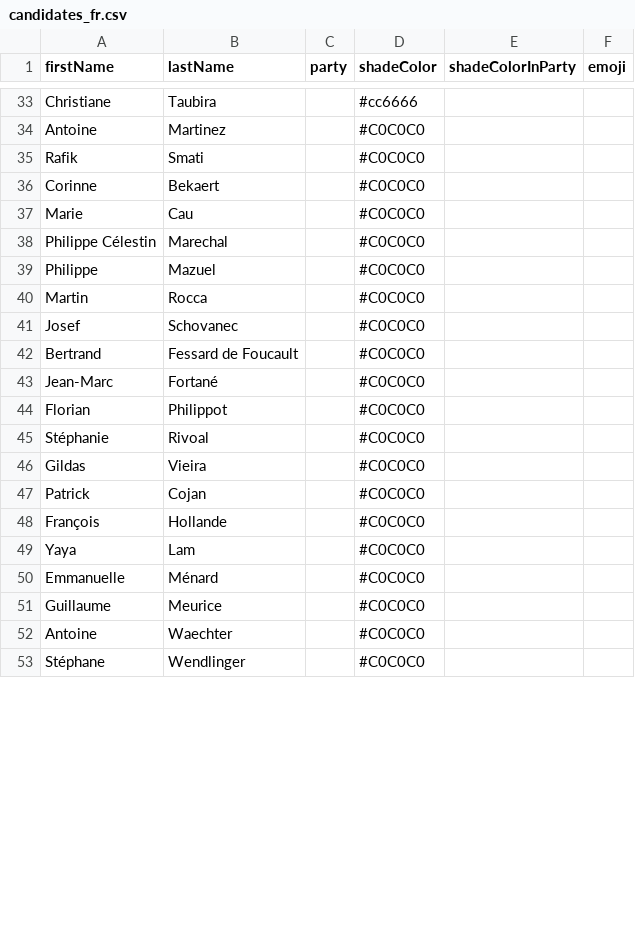
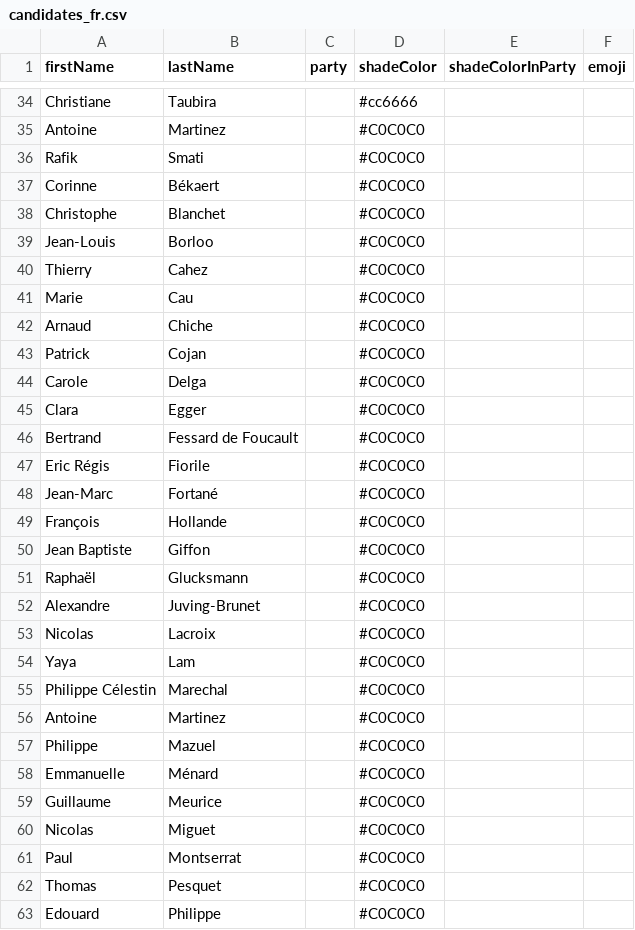
Before and after one commit to J-Rohault-dF/IPGM3-, a CSV file: data/candidates_fr.csv, drawn as a sheet; only a part is shown, gaps mark what is left out; the shorter side is filled out with more unchanged rows; the diff covers the shown part only.

```diff
--- a/data/candidates_fr.csv
+++ b/data/candidates_fr.csv
@@ -35,17 +36,28 @@ Antoine;Martinez;;#C0C0C0;;
 Rafik;Smati;;#C0C0C0;;
-Corinne;Bekaert;;#C0C0C0;;
+Corinne;Békaert;;#C0C0C0;;
+Christophe;Blanchet;;#C0C0C0;;
+Jean-Louis;Borloo;;#C0C0C0;;
+Thierry;Cahez;;#C0C0C0;;
 Marie;Cau;;#C0C0C0;;
+Arnaud;Chiche;;#C0C0C0;;
+Patrick;Cojan;;#C0C0C0;;
+Carole;Delga;;#C0C0C0;;
+Clara;Egger;;#C0C0C0;;
+Bertrand;Fessard de Foucault;;#C0C0C0;;
+Eric Régis;Fiorile;;#C0C0C0;;
+Jean-Marc;Fortané;;#C0C0C0;;
+François;Hollande;;#C0C0C0;;
+Jean Baptiste;Giffon;;#C0C0C0;;
+Raphaël;Glucksmann;;#C0C0C0;;
+Alexandre;Juving-Brunet;;#C0C0C0;;
+Nicolas;Lacroix;;#C0C0C0;;
+Yaya;Lam;;#C0C0C0;;
 Philippe Célestin;Marechal;;#C0C0C0;;
+Antoine;Martinez;;#C0C0C0;;
 Philippe;Mazuel;;#C0C0C0;;
-Martin;Rocca;;#C0C0C0;;
-Josef;Schovanec;;#C0C0C0;;
-Bertrand;Fessard de Foucault;;#C0C0C0;;
-Jean-Marc;Fortané;;#C0C0C0;;
-Florian;Philippot;;#C0C0C0;;
-Stéphanie;Rivoal;;#C0C0C0;;
-Gildas;Vieira;;#C0C0C0;;
-Patrick;Cojan;;#C0C0C0;;
-François;Hollande;;#C0C0C0;;
-Yaya;Lam;;#C0C0C0;;
 Emmanuelle;Ménard;;#C0C0C0;;
 Guillaume;Meurice;;#C0C0C0;;
+Nicolas;Miguet;;#C0C0C0;;
+Paul;Montserrat;;#C0C0C0;;
+Thomas;Pesquet;;#C0C0C0;;
+Edouard;Philippe;;#C0C0C0;;
```
Also changed, not shown: 4 added rows and 2 edited cells elsewhere in this file, data/seats_fr.csv, data/stats_fr/parrainages.csv, 1 other file.
